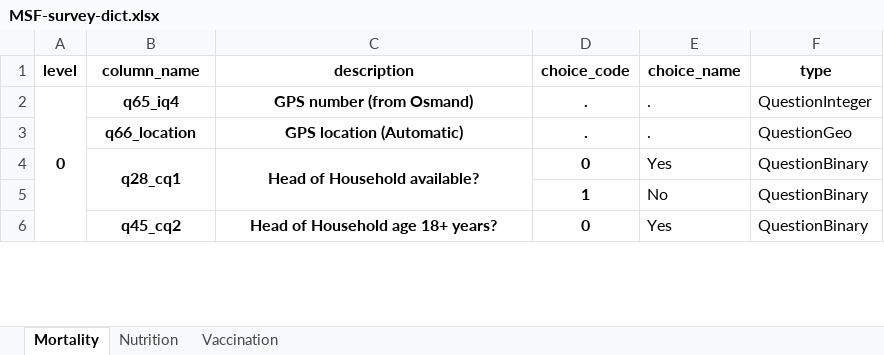
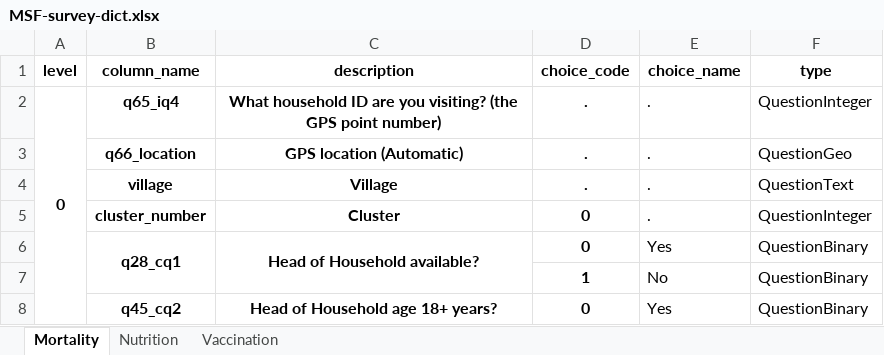
Before and after one commit to R4EPI/sitrep, an Excel workbook: inst/extdata/MSF-survey-dict.xlsx, sheet Mortality, drawn as a sheet; only a part is shown; values as stored, in another font and other column widths than the file's, no borders; the diff names each change by its address in the sheet, - before the commit and + after, or states it on an @@ line.

Commit message:
adding cluster to mortality - and standardising for others

```diff
--- a/inst/extdata/MSF-survey-dict.xlsx (sheet Mortality)
+++ b/inst/extdata/MSF-survey-dict.xlsx (sheet Mortality)
-C2 (description): GPS number (from Osmand)
+C2 (description): What household ID are you visiting? (the GPS point number)
+row 4:  | village | Village | . | . | QuestionText
+row 5:  | cluster_number | Cluster | 0 | . | QuestionInteger
```
Also changed, not shown: sheet Vaccination, 1 other file.
